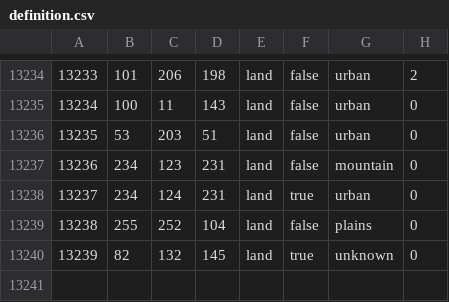
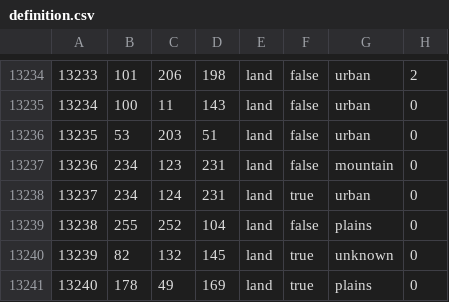
Before and after one commit to blacklikemilk/endsieg, a CSV file: map/definition.csv, drawn as a sheet; only a part is shown, gaps mark what is left out.

```diff
--- a/map/definition.csv
+++ b/map/definition.csv
@@ -13240 +13240,2 @@
 13239;82;132;145;land;true;unknown;0
+13240;178;49;169;land;true;plains;0
```
Also changed, not shown: 35 other files.
